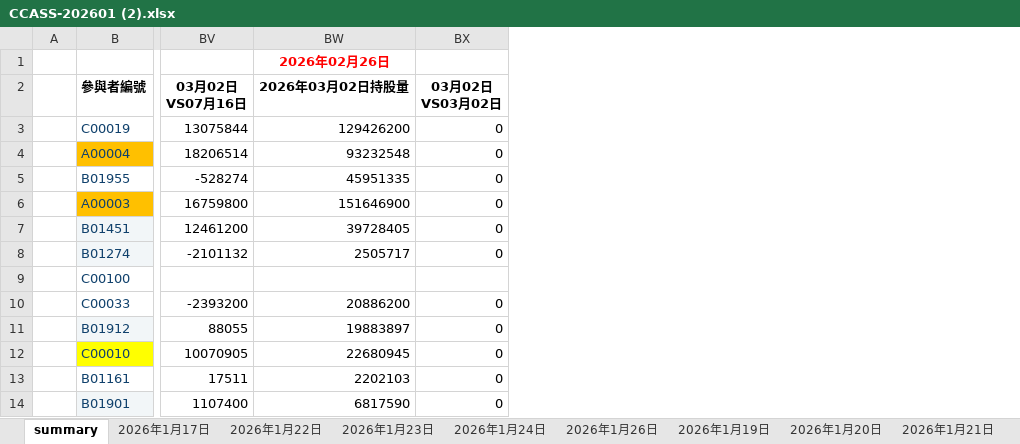
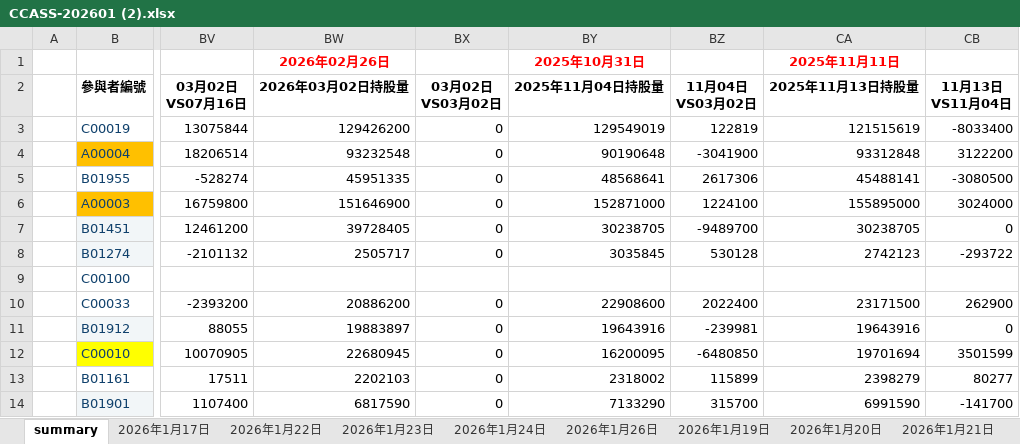
Before and after one commit to nange775/ccass-, an Excel workbook: CCASS-202601 (2).xlsx, sheet summary, drawn as a sheet; only a part is shown, gaps mark what is left out; values as stored, in another font and other column widths than the file's, no borders; the diff names each change by its address in the sheet, - before the commit and + after, or states it on an @@ line.

```diff
--- a/CCASS-202601 (2).xlsx (sheet summary)
+++ b/CCASS-202601 (2).xlsx (sheet summary)
+column BY (2025年11月04日持股量), row 1: 2025年10月31日; rows 3-14: 129549019 | 90190648 | 48568641 | 152871000 | 30238705 | 3035845 |  | 22908600 | 19643916 | 16200095 | 2318002 | 7133290
+column BZ (11月04日 VS03月02日), rows 3-14: 122819 | -3041900 | 2617306 | 1224100 | -9489700 | 530128 |  | 2022400 | -239981 | -6480850 | 115899 | 315700
+column CA (2025年11月13日持股量), row 1: 2025年11月11日; rows 3-14: 121515619 | 93312848 | 45488141 | 155895000 | 30238705 | 2742123 |  | 23171500 | 19643916 | 19701694 | 2398279 | 6991590
+column CB (11月13日 VS11月04日), rows 3-14: -8033400 | 3122200 | -3080500 | 3024000 | 0 | -293722 |  | 262900 | 0 | 3501599 | 80277 | -141700
```
Also changed, not shown: other sheet tabs, 5 other files.
